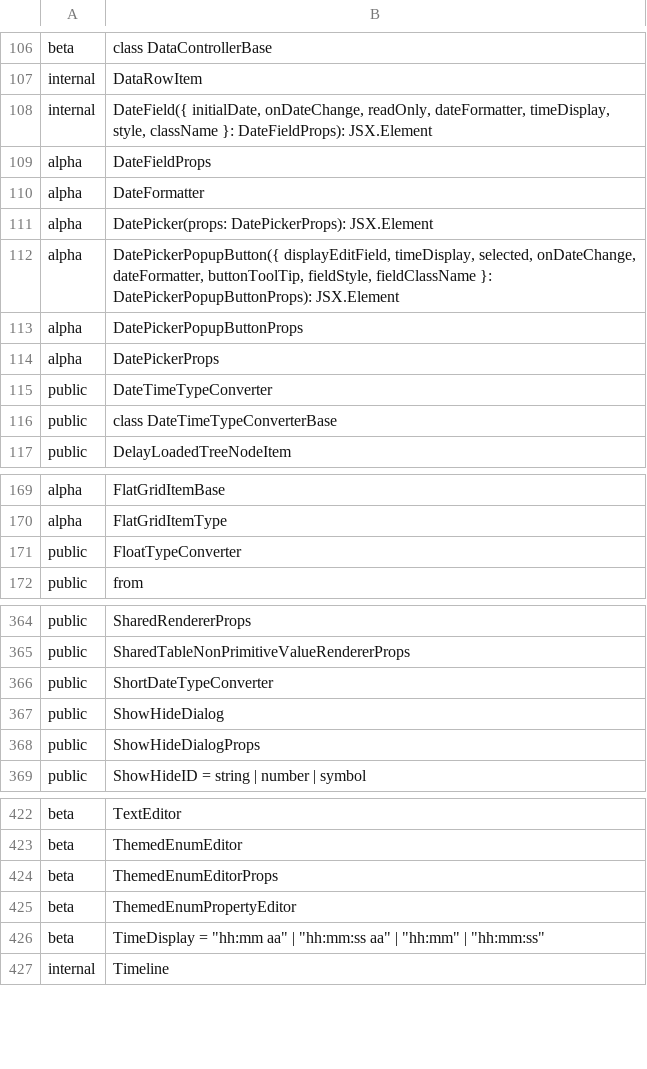
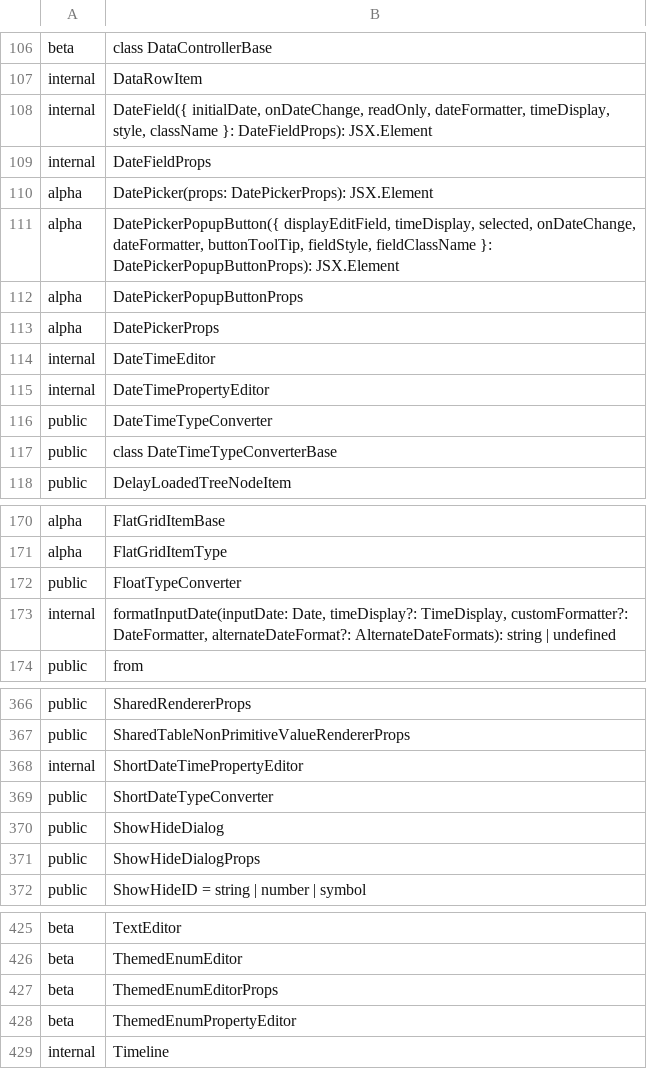
Before and after one commit to iTwin/appui, a CSV file: common/api/summary/ui-components.exports.csv, drawn as a sheet; only a part is shown, gaps mark what is left out.

Commit message:
Merged PR 118974: Add Date/Time Type Editor
Add Date/Time Type Editor.
- update existing DateTime Type Converter to add display options

Related work items: #459904

```diff
--- a/common/api/summary/ui-components.exports.csv
+++ b/common/api/summary/ui-components.exports.csv
@@ -108,4 +108,3 @@ internal;DataRowItem
 internal;DateField({ initialDate, onDateChange, readOnly, dateFormatter, timeDisplay, style, className }: DateFieldProps): JSX.Element
-alpha;DateFieldProps
-alpha;DateFormatter
+internal;DateFieldProps
 alpha;DatePicker(props: DatePickerProps): JSX.Element
@@ -114,2 +113,4 @@ alpha;DatePickerPopupButtonProps
 alpha;DatePickerProps
+internal;DateTimeEditor
+internal;DateTimePropertyEditor
 public;DateTimeTypeConverter
@@ -171,2 +172,3 @@ alpha;FlatGridItemType
 public;FloatTypeConverter
+internal;formatInputDate(inputDate: Date, timeDisplay?: TimeDisplay, customFormatter?: DateFormatter, alternateDateFormat?: AlternateDateFormats): string | undefined
 public;from
@@ -365,2 +367,3 @@ public;SharedRendererProps
 public;SharedTableNonPrimitiveValueRendererProps
+internal;ShortDateTimePropertyEditor
 public;ShortDateTypeConverter
@@ -425,3 +428,2 @@ beta;ThemedEnumEditorProps
 beta;ThemedEnumPropertyEditor
-beta;TimeDisplay = "hh:mm aa" | "hh:mm:ss aa" | "hh:mm" | "hh:mm:ss"
 internal;Timeline
```
Also changed, not shown: common/api/summary/ui-core.exports.csv, 45 other files.
